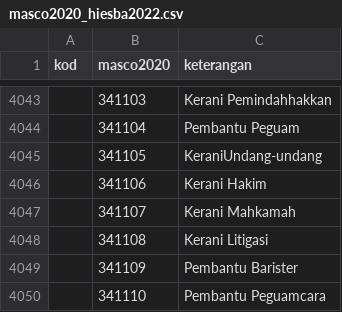
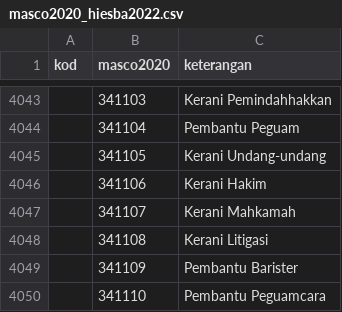
Before and after one commit to amin007/v2, a CSV file: sumber/fail/rujukan/kod2022/masco2020_hiesba2022.csv, drawn as a sheet; only a part is shown, gaps mark what is left out; the diff names each change by its address in the sheet, - before the commit and + after, or states it on an @@ line.

```diff
--- a/sumber/fail/rujukan/kod2022/masco2020_hiesba2022.csv
+++ b/sumber/fail/rujukan/kod2022/masco2020_hiesba2022.csv
-C4045 (keterangan): KeraniUndang-undang
+C4045 (keterangan): Kerani Undang-undang
```
Also changed, not shown: 1 other file.
